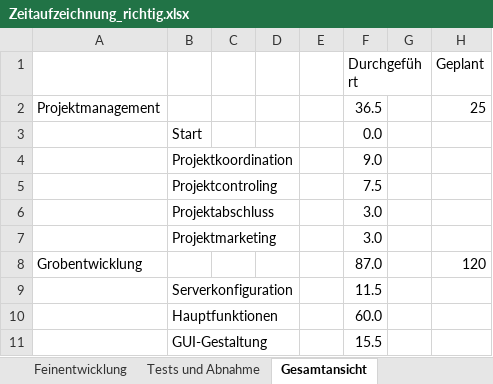
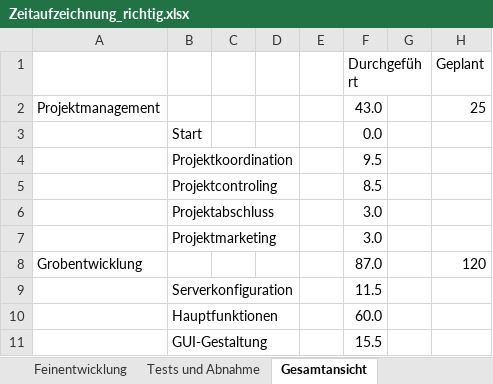
Before and after one commit to janpilu/Doener-Spotted, an Excel workbook: Zeitaufzeichnung_richtig.xlsx, sheet Gesamtansicht, drawn as a sheet; only a part is shown; values as stored, in another font and other column widths than the file's, no borders; the diff names each change by its address in the sheet, - before the commit and + after, or states it on an @@ line.

```diff
--- a/Zeitaufzeichnung_richtig.xlsx (sheet Gesamtansicht)
+++ b/Zeitaufzeichnung_richtig.xlsx (sheet Gesamtansicht)
-F2 (Durchgeführt): 36.5
+F2 (Durchgeführt): 43.0
-F4 (Durchgeführt): 9.0
+F4 (Durchgeführt): 9.5
-F5 (Durchgeführt): 7.5
+F5 (Durchgeführt): 8.5
```
Also changed, not shown: sheet Projektmanagement.
